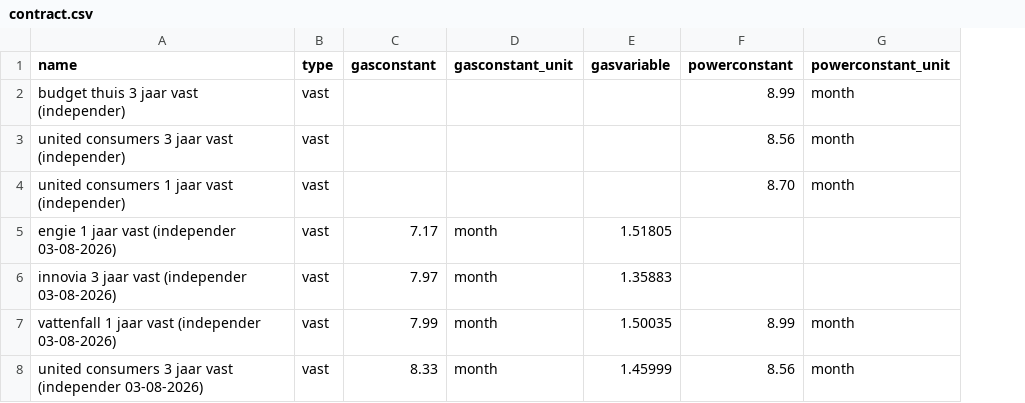
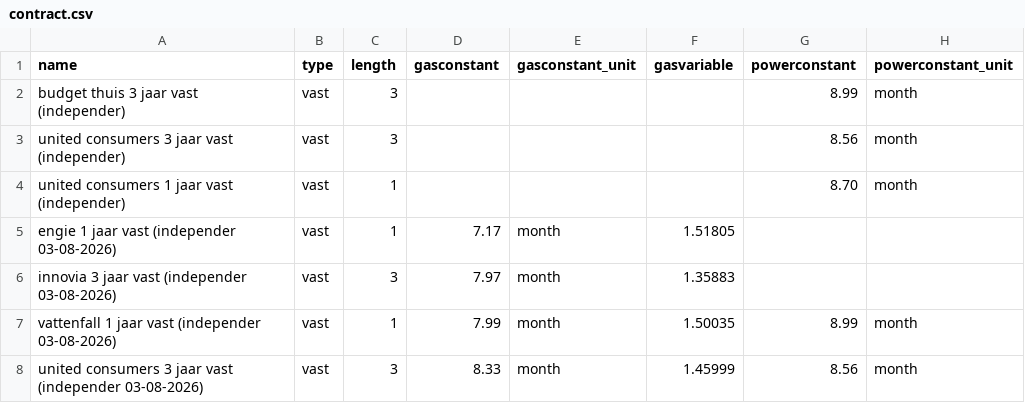
Before and after one commit to Sebastiaan-Alvarez-Rodriguez/energy-comparator, a CSV file: contract.csv, drawn as a sheet; only a part is shown; the diff names each change by its address in the sheet, - before the commit and + after, or states it on an @@ line.

Commit message:
WIP: interconnecting battery-contract optimization

```diff
--- a/contract.csv
+++ b/contract.csv
+column C (length), rows 2-8: 3 | 3 | 1 | 1 | 3 | 1 | 3
```
Also changed, not shown: 3 other files.
